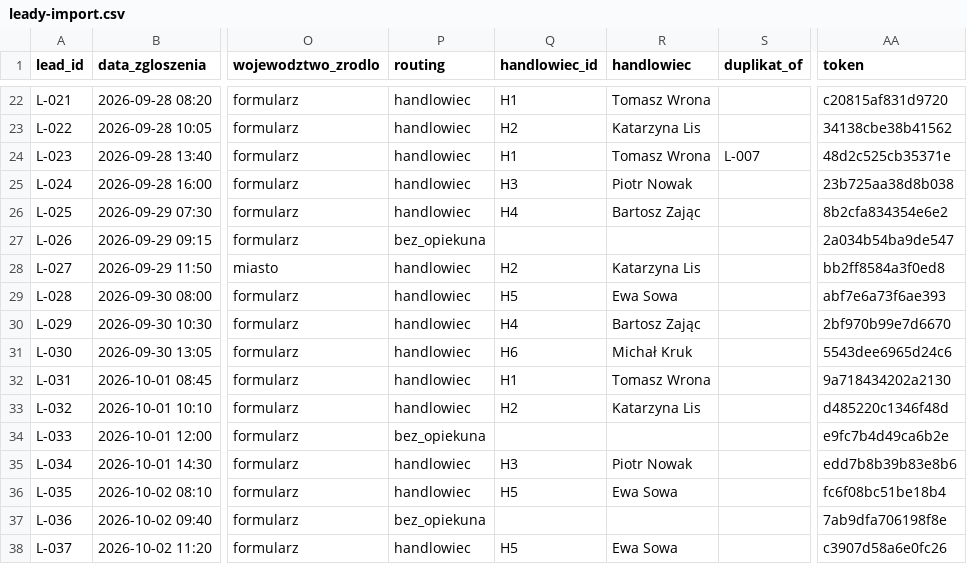
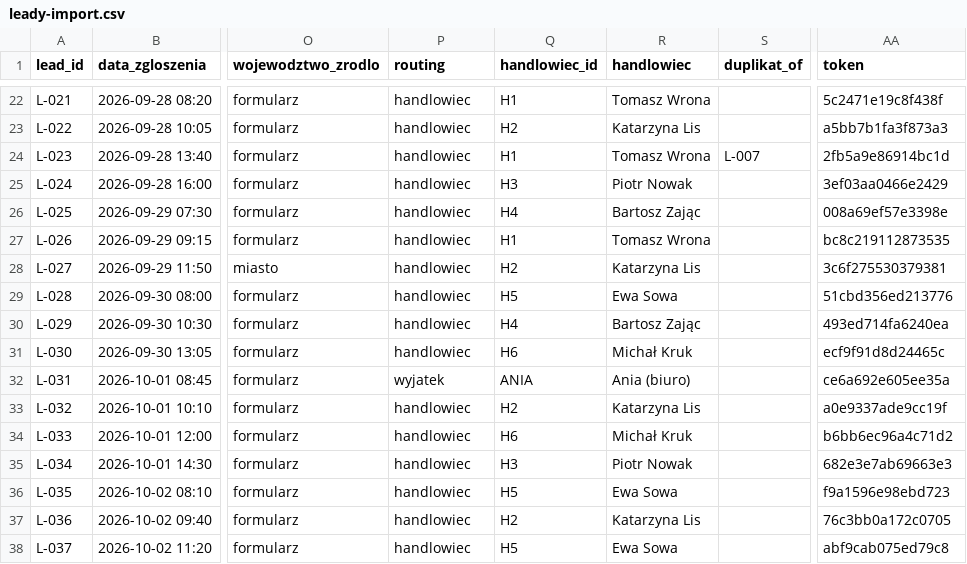
Before and after one commit to cz3chuu/klimatech-g, a CSV file: data/leady-import.csv, drawn as a sheet; only a part is shown, gaps mark what is left out; the diff covers the shown part only; the diff names each change by its address in the sheet, - before the commit and + after, or states it on an @@ line.

```diff
--- a/data/leady-import.csv
+++ b/data/leady-import.csv
-AA22 (token): c20815af831d9720
+AA22 (token): 5c2471e19c8f438f
-AA23 (token): 34138cbe38b41562
+AA23 (token): a5bb7b1fa3f873a3
-AA24 (token): 48d2c525cb35371e
+AA24 (token): 2fb5a9e86914bc1d
-AA25 (token): 23b725aa38d8b038
+AA25 (token): 3ef03aa0466e2429
-AA26 (token): 8b2cfa834354e6e2
+AA26 (token): 008a69ef57e3398e
-P27 (routing): bez_opiekuna
+P27 (routing): handlowiec
-Q27 (handlowiec_id): (empty)
+Q27 (handlowiec_id): H1
-R27 (handlowiec): (empty)
+R27 (handlowiec): Tomasz Wrona
-AA27 (token): 2a034b54ba9de547
+AA27 (token): bc8c219112873535
-AA28 (token): bb2ff8584a3f0ed8
+AA28 (token): 3c6f275530379381
-AA29 (token): abf7e6a73f6ae393
+AA29 (token): 51cbd356ed213776
-AA30 (token): 2bf970b99e7d6670
+AA30 (token): 493ed714fa6240ea
-AA31 (token): 5543dee6965d24c6
+AA31 (token): ecf9f91d8d24465c
-P32 (routing): handlowiec
+P32 (routing): wyjatek
-Q32 (handlowiec_id): H1
+Q32 (handlowiec_id): ANIA
-R32 (handlowiec): Tomasz Wrona
+R32 (handlowiec): Ania (biuro)
-AA32 (token): 9a718434202a2130
+AA32 (token): ce6a692e605ee35a
-AA33 (token): d485220c1346f48d
+AA33 (token): a0e9337ade9cc19f
-P34 (routing): bez_opiekuna
+P34 (routing): handlowiec
-Q34 (handlowiec_id): (empty)
+Q34 (handlowiec_id): H6
-R34 (handlowiec): (empty)
+R34 (handlowiec): Michał Kruk
-AA34 (token): e9fc7b4d49ca6b2e
+AA34 (token): b6bb6ec96a4c71d2
-AA35 (token): edd7b8b39b83e8b6
+AA35 (token): 682e3e7ab69663e3
-AA36 (token): fc6f08bc51be18b4
+AA36 (token): f9a1596e98ebd723
-P37 (routing): bez_opiekuna
+P37 (routing): handlowiec
-Q37 (handlowiec_id): (empty)
+Q37 (handlowiec_id): H2
-R37 (handlowiec): (empty)
+R37 (handlowiec): Katarzyna Lis
-AA37 (token): 7ab9dfa706198f8e
+AA37 (token): 76c3bb0a172c0705
-AA38 (token): c3907d58a6e0fc26
+AA38 (token): abf9cab075ed79c8
```
Also changed, not shown: 38 edited cells elsewhere in this file, data/historia-import.csv, 18 other files.
